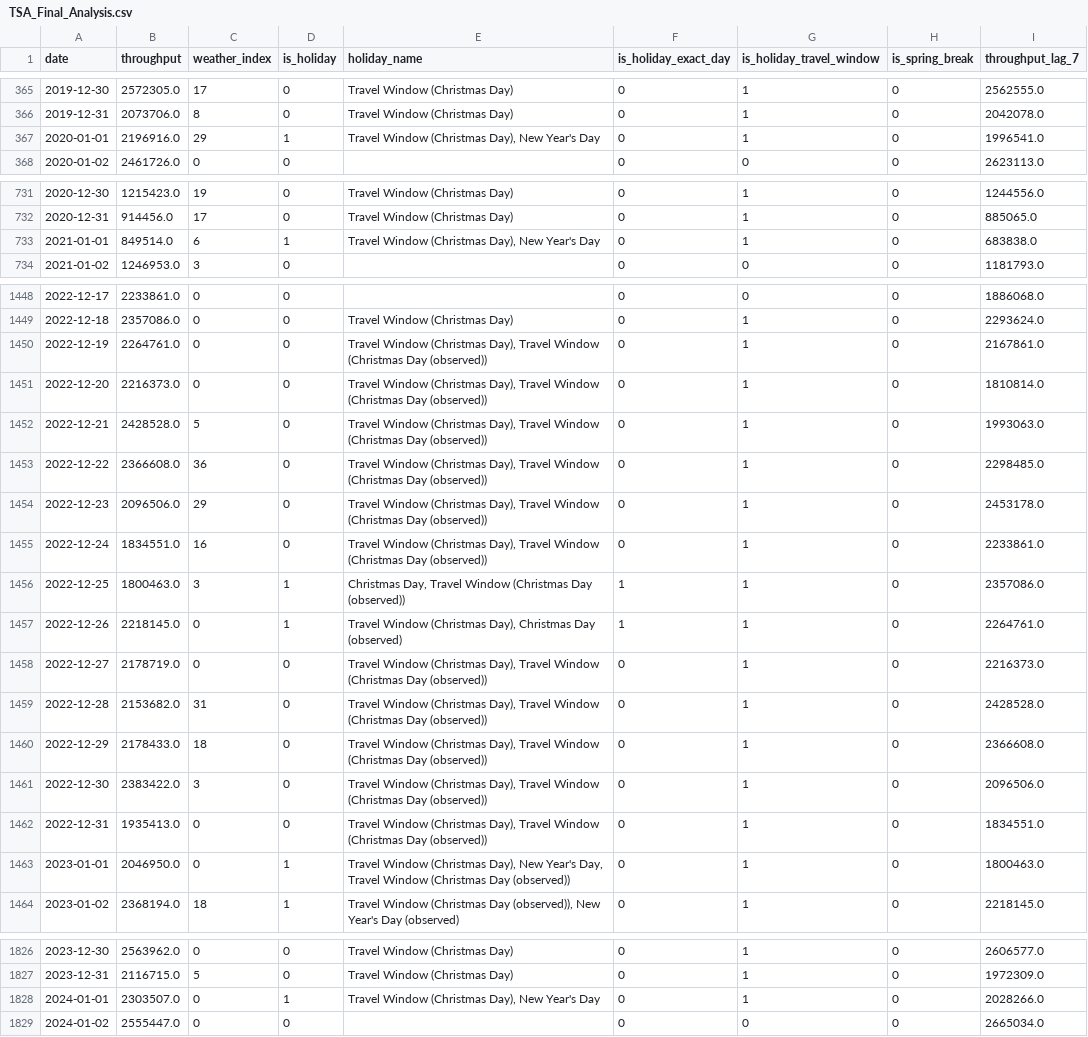
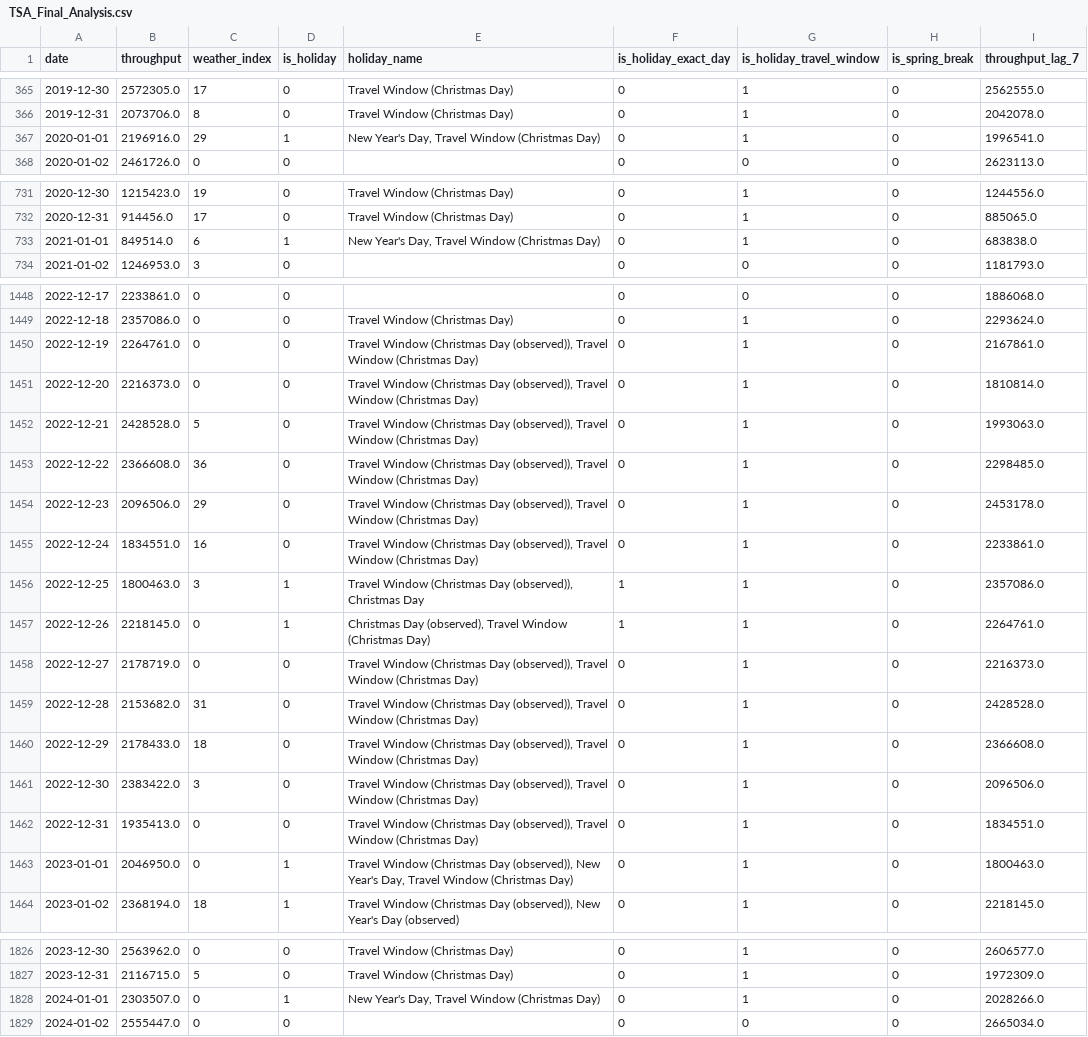
Before and after one commit to mikoncn/tsa-Prediction, a CSV file: TSA_Final_Analysis.csv, drawn as a sheet; only a part is shown, gaps mark what is left out; the diff covers the shown part only.

```diff
--- a/TSA_Final_Analysis.csv
+++ b/TSA_Final_Analysis.csv
@@ -366,3 +366,3 @@
 2019-12-31,2073706.0,8,0,Travel Window (Christmas Day),0,1,0,2042078.0
-2020-01-01,2196916.0,29,1,"Travel Window (Christmas Day), New Year's Day",0,1,0,1996541.0
+2020-01-01,2196916.0,29,1,"New Year's Day, Travel Window (Christmas Day)",0,1,0,1996541.0
 2020-01-02,2461726.0,0,0,,0,0,0,2623113.0
@@ -732,3 +732,3 @@
 2020-12-31,914456.0,17,0,Travel Window (Christmas Day),0,1,0,885065.0
-2021-01-01,849514.0,6,1,"Travel Window (Christmas Day), New Year's Day",0,1,0,683838.0
+2021-01-01,849514.0,6,1,"New Year's Day, Travel Window (Christmas Day)",0,1,0,683838.0
 2021-01-02,1246953.0,3,0,,0,0,0,1181793.0
@@ -1449,16 +1449,16 @@
 2022-12-18,2357086.0,0,0,Travel Window (Christmas Day),0,1,0,2293624.0
-2022-12-19,2264761.0,0,0,"Travel Window (Christmas Day), Travel Window (Christmas Day (observed))",0,1,0,2167861.0
-2022-12-20,2216373.0,0,0,"Travel Window (Christmas Day), Travel Window (Christmas Day (observed))",0,1,0,1810814.0
-2022-12-21,2428528.0,5,0,"Travel Window (Christmas Day), Travel Window (Christmas Day (observed))",0,1,0,1993063.0
-2022-12-22,2366608.0,36,0,"Travel Window (Christmas Day), Travel Window (Christmas Day (observed))",0,1,0,2298485.0
-2022-12-23,2096506.0,29,0,"Travel Window (Christmas Day), Travel Window (Christmas Day (observed))",0,1,0,2453178.0
-2022-12-24,1834551.0,16,0,"Travel Window (Christmas Day), Travel Window (Christmas Day (observed))",0,1,0,2233861.0
-2022-12-25,1800463.0,3,1,"Christmas Day, Travel Window (Christmas Day (observed))",1,1,0,2357086.0
-2022-12-26,2218145.0,0,1,"Travel Window (Christmas Day), Christmas Day (observed)",1,1,0,2264761.0
-2022-12-27,2178719.0,0,0,"Travel Window (Christmas Day), Travel Window (Christmas Day (observed))",0,1,0,2216373.0
-2022-12-28,2153682.0,31,0,"Travel Window (Christmas Day), Travel Window (Christmas Day (observed))",0,1,0,2428528.0
-2022-12-29,2178433.0,18,0,"Travel Window (Christmas Day), Travel Window (Christmas Day (observed))",0,1,0,2366608.0
-2022-12-30,2383422.0,3,0,"Travel Window (Christmas Day), Travel Window (Christmas Day (observed))",0,1,0,2096506.0
-2022-12-31,1935413.0,0,0,"Travel Window (Christmas Day), Travel Window (Christmas Day (observed))",0,1,0,1834551.0
-2023-01-01,2046950.0,0,1,"Travel Window (Christmas Day), New Year's Day, Travel Window (Christmas Day (observed))",0,1,0,1800463.0
+2022-12-19,2264761.0,0,0,"Travel Window (Christmas Day (observed)), Travel Window (Christmas Day)",0,1,0,2167861.0
+2022-12-20,2216373.0,0,0,"Travel Window (Christmas Day (observed)), Travel Window (Christmas Day)",0,1,0,1810814.0
+2022-12-21,2428528.0,5,0,"Travel Window (Christmas Day (observed)), Travel Window (Christmas Day)",0,1,0,1993063.0
+2022-12-22,2366608.0,36,0,"Travel Window (Christmas Day (observed)), Travel Window (Christmas Day)",0,1,0,2298485.0
+2022-12-23,2096506.0,29,0,"Travel Window (Christmas Day (observed)), Travel Window (Christmas Day)",0,1,0,2453178.0
+2022-12-24,1834551.0,16,0,"Travel Window (Christmas Day (observed)), Travel Window (Christmas Day)",0,1,0,2233861.0
+2022-12-25,1800463.0,3,1,"Travel Window (Christmas Day (observed)), Christmas Day",1,1,0,2357086.0
+2022-12-26,2218145.0,0,1,"Christmas Day (observed), Travel Window (Christmas Day)",1,1,0,2264761.0
+2022-12-27,2178719.0,0,0,"Travel Window (Christmas Day (observed)), Travel Window (Christmas Day)",0,1,0,2216373.0
+2022-12-28,2153682.0,31,0,"Travel Window (Christmas Day (observed)), Travel Window (Christmas Day)",0,1,0,2428528.0
+2022-12-29,2178433.0,18,0,"Travel Window (Christmas Day (observed)), Travel Window (Christmas Day)",0,1,0,2366608.0
+2022-12-30,2383422.0,3,0,"Travel Window (Christmas Day (observed)), Travel Window (Christmas Day)",0,1,0,2096506.0
+2022-12-31,1935413.0,0,0,"Travel Window (Christmas Day (observed)), Travel Window (Christmas Day)",0,1,0,1834551.0
+2023-01-01,2046950.0,0,1,"Travel Window (Christmas Day (observed)), New Year's Day, Travel Window (Christmas Day)",0,1,0,1800463.0
 2023-01-02,2368194.0,18,1,"Travel Window (Christmas Day (observed)), New Year's Day (observed)",0,1,0,2218145.0
@@ -1827,3 +1827,3 @@
 2023-12-31,2116715.0,5,0,Travel Window (Christmas Day),0,1,0,1972309.0
-2024-01-01,2303507.0,0,1,"Travel Window (Christmas Day), New Year's Day",0,1,0,2028266.0
+2024-01-01,2303507.0,0,1,"New Year's Day, Travel Window (Christmas Day)",0,1,0,2028266.0
 2024-01-02,2555447.0,0,0,,0,0,0,2665034.0
```
Also changed, not shown: 70 edited cells elsewhere in this file, xgb_validation.csv, 14 other files.
